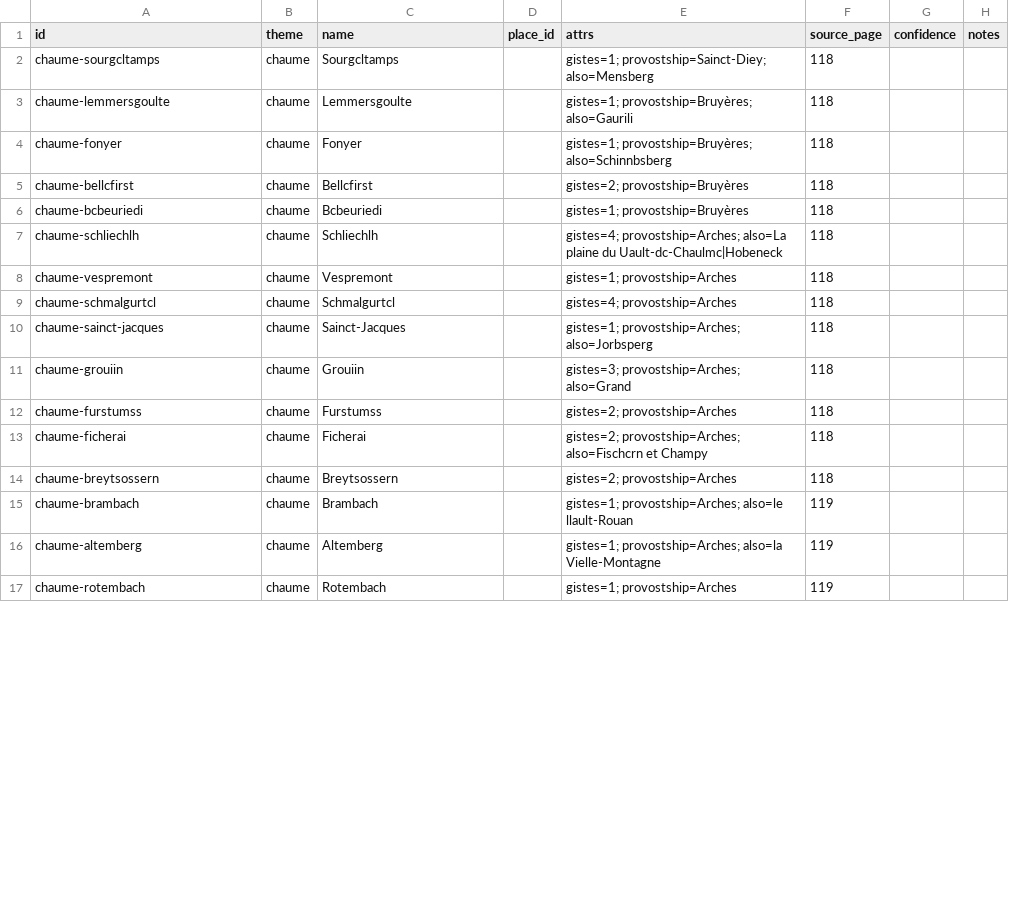
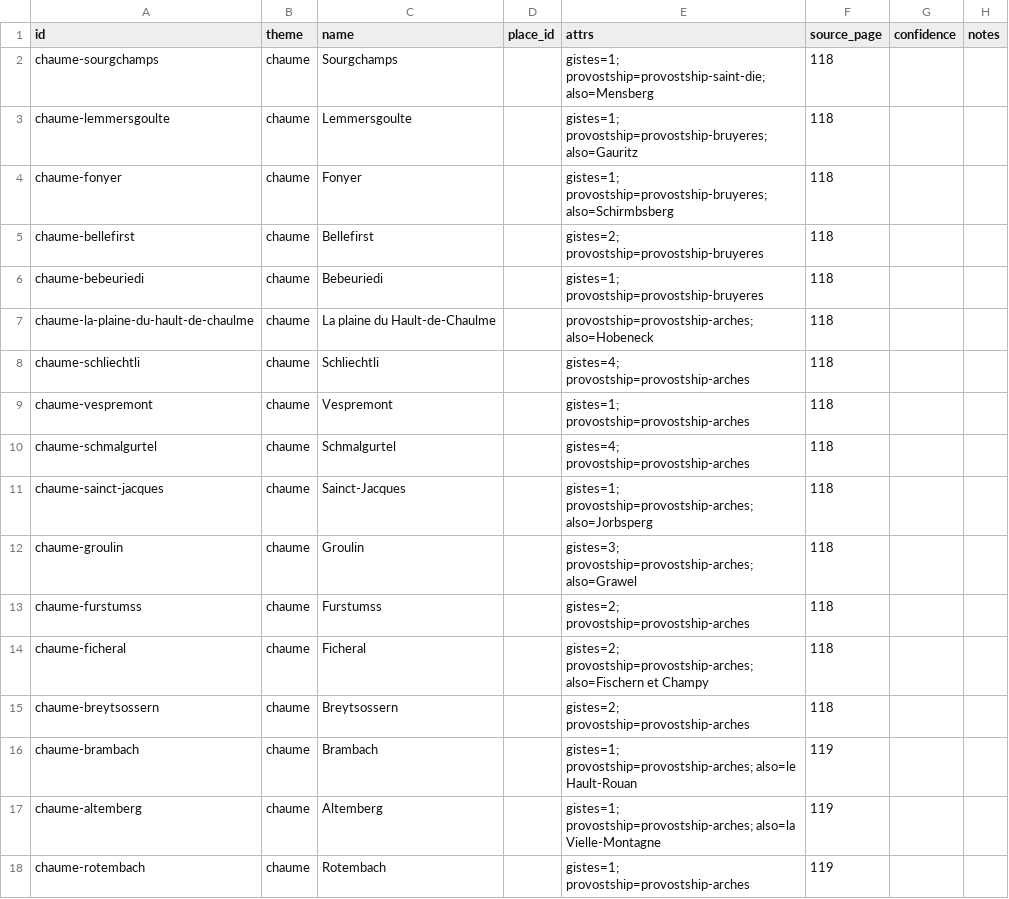
Before and after one commit to skachano/hist-map_dl1594, a CSV file: data/curated/features.csv, drawn as a sheet; only a part is shown; the diff covers the shown part only.

```diff
--- a/data/curated/features.csv
+++ b/data/curated/features.csv
@@ -1,17 +1,18 @@
 id,theme,name,place_id,attrs,source_page,confidence,notes
-chaume-sourgcltamps,chaume,Sourgcltamps,,gistes=1; provostship=Sainct-Diey; also=Mensberg,118,,
-chaume-lemmersgoulte,chaume,Lemmersgoulte,,gistes=1; provostship=Bruyères; also=Gaurili,118,,
-chaume-fonyer,chaume,Fonyer,,gistes=1; provostship=Bruyères; also=Schinnbsberg,118,,
-chaume-bellcfirst,chaume,Bellcfirst,,gistes=2; provostship=Bruyères,118,,
-chaume-bcbeuriedi,chaume,Bcbeuriedi,,gistes=1; provostship=Bruyères,118,,
-chaume-schliechlh,chaume,Schliechlh,,gistes=4; provostship=Arches; also=La plaine du Uault-dc-Chaulmc|Hobeneck,118,,
-chaume-vespremont,chaume,Vespremont,,gistes=1; provostship=Arches,118,,
-chaume-schmalgurtcl,chaume,Schmalgurtcl,,gistes=4; provostship=Arches,118,,
-chaume-sainct-jacques,chaume,Sainct-Jacques,,gistes=1; provostship=Arches; also=Jorbsperg,118,,
-chaume-grouiin,chaume,Grouiin,,gistes=3; provostship=Arches; also=Grand,118,,
-chaume-furstumss,chaume,Furstumss,,gistes=2; provostship=Arches,118,,
-chaume-ficherai,chaume,Ficherai,,gistes=2; provostship=Arches; also=Fischcrn et Champy,118,,
-chaume-breytsossern,chaume,Breytsossern,,gistes=2; provostship=Arches,118,,
-chaume-brambach,chaume,Brambach,,gistes=1; provostship=Arches; also=le llault-Rouan,119,,
-chaume-altemberg,chaume,Altemberg,,gistes=1; provostship=Arches; also=la Vielle-Montagne,119,,
-chaume-rotembach,chaume,Rotembach,,gistes=1; provostship=Arches,119,,
+chaume-sourgchamps,chaume,Sourgchamps,,gistes=1; provostship=provostship-saint-die; also=Mensberg,118,,
+chaume-lemmersgoulte,chaume,Lemmersgoulte,,gistes=1; provostship=provostship-bruyeres; also=Gauritz,118,,
+chaume-fonyer,chaume,Fonyer,,gistes=1; provostship=provostship-bruyeres; also=Schirmbsberg,118,,
+chaume-bellefirst,chaume,Bellefirst,,gistes=2; provostship=provostship-bruyeres,118,,
+chaume-bebeuriedi,chaume,Bebeuriedi,,gistes=1; provostship=provostship-bruyeres,118,,
+chaume-la-plaine-du-hault-de-chaulme,chaume,La plaine du Hault-de-Chaulme,,provostship=provostship-arches; also=Hobeneck,118,,
+chaume-schliechtli,chaume,Schliechtli,,gistes=4; provostship=provostship-arches,118,,
+chaume-vespremont,chaume,Vespremont,,gistes=1; provostship=provostship-arches,118,,
+chaume-schmalgurtel,chaume,Schmalgurtel,,gistes=4; provostship=provostship-arches,118,,
+chaume-sainct-jacques,chaume,Sainct-Jacques,,gistes=1; provostship=provostship-arches; also=Jorbsperg,118,,
+chaume-groulin,chaume,Groulin,,gistes=3; provostship=provostship-arches; also=Grawel,118,,
+chaume-furstumss,chaume,Furstumss,,gistes=2; provostship=provostship-arches,118,,
+chaume-ficheral,chaume,Ficheral,,gistes=2; provostship=provostship-arches; also=Fischern et Champy,118,,
+chaume-breytsossern,chaume,Breytsossern,,gistes=2; provostship=provostship-arches,118,,
+chaume-brambach,chaume,Brambach,,gistes=1; provostship=provostship-arches; also=le Hault-Rouan,119,,
+chaume-altemberg,chaume,Altemberg,,gistes=1; provostship=provostship-arches; also=la Vielle-Montagne,119,,
+chaume-rotembach,chaume,Rotembach,,gistes=1; provostship=provostship-arches,119,,
```
Also changed, not shown: 13 edited cells elsewhere in this file, 18 other files.
